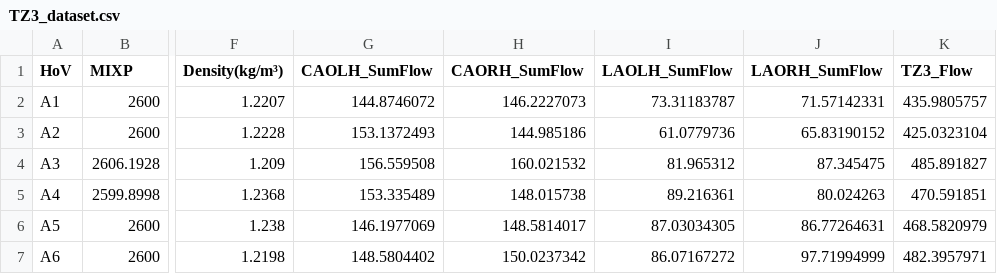
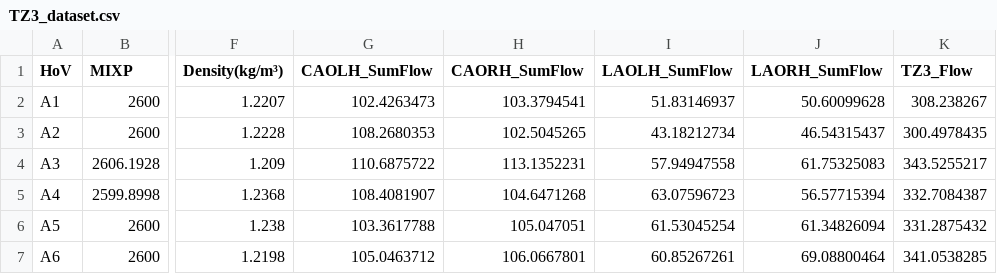
Before and after one commit to diliprk/MasterThesis-ML4ACADS, a CSV file: data/TZ3_dataset.csv, drawn as a sheet; only a part is shown, gaps mark what is left out; the diff covers the shown part only; the diff names each change by its address in the sheet, - before the commit and + after, or states it on an @@ line.

```diff
--- a/data/TZ3_dataset.csv
+++ b/data/TZ3_dataset.csv
-G2 (CAOLH_SumFlow): 144.8746072
+G2 (CAOLH_SumFlow): 102.4263473
-H2 (CAORH_SumFlow): 146.2227073
+H2 (CAORH_SumFlow): 103.3794541
-I2 (LAOLH_SumFlow): 73.31183787
+I2 (LAOLH_SumFlow): 51.83146937
-J2 (LAORH_SumFlow): 71.57142331
+J2 (LAORH_SumFlow): 50.60099628
-K2 (TZ3_Flow): 435.9805757
+K2 (TZ3_Flow): 308.238267
-G3 (CAOLH_SumFlow): 153.1372493
+G3 (CAOLH_SumFlow): 108.2680353
-H3 (CAORH_SumFlow): 144.985186
+H3 (CAORH_SumFlow): 102.5045265
-I3 (LAOLH_SumFlow): 61.0779736
+I3 (LAOLH_SumFlow): 43.18212734
-J3 (LAORH_SumFlow): 65.83190152
+J3 (LAORH_SumFlow): 46.54315437
-K3 (TZ3_Flow): 425.0323104
+K3 (TZ3_Flow): 300.4978435
-G4 (CAOLH_SumFlow): 156.559508
+G4 (CAOLH_SumFlow): 110.6875722
-H4 (CAORH_SumFlow): 160.021532
+H4 (CAORH_SumFlow): 113.1352231
-I4 (LAOLH_SumFlow): 81.965312
+I4 (LAOLH_SumFlow): 57.94947558
-J4 (LAORH_SumFlow): 87.345475
+J4 (LAORH_SumFlow): 61.75325083
-K4 (TZ3_Flow): 485.891827
+K4 (TZ3_Flow): 343.5255217
-G5 (CAOLH_SumFlow): 153.335489
+G5 (CAOLH_SumFlow): 108.4081907
-H5 (CAORH_SumFlow): 148.015738
+H5 (CAORH_SumFlow): 104.6471268
-I5 (LAOLH_SumFlow): 89.216361
+I5 (LAOLH_SumFlow): 63.07596723
-J5 (LAORH_SumFlow): 80.024263
+J5 (LAORH_SumFlow): 56.57715394
-K5 (TZ3_Flow): 470.591851
+K5 (TZ3_Flow): 332.7084387
-G6 (CAOLH_SumFlow): 146.1977069
+G6 (CAOLH_SumFlow): 103.3617788
-H6 (CAORH_SumFlow): 148.5814017
+H6 (CAORH_SumFlow): 105.047051
-I6 (LAOLH_SumFlow): 87.03034305
+I6 (LAOLH_SumFlow): 61.53045254
-J6 (LAORH_SumFlow): 86.77264631
+J6 (LAORH_SumFlow): 61.34826094
-K6 (TZ3_Flow): 468.5820979
+K6 (TZ3_Flow): 331.2875432
-G7 (CAOLH_SumFlow): 148.5804402
+G7 (CAOLH_SumFlow): 105.0463712
-H7 (CAORH_SumFlow): 150.0237342
+H7 (CAORH_SumFlow): 106.0667801
-I7 (LAOLH_SumFlow): 86.07167272
+I7 (LAOLH_SumFlow): 60.85267261
-J7 (LAORH_SumFlow): 97.71994999
+J7 (LAORH_SumFlow): 69.08800464
-K7 (TZ3_Flow): 482.3957971
+K7 (TZ3_Flow): 341.0538285
```
Also changed, not shown: 120 edited cells elsewhere in this file, data/TZ6_dataset.csv.
